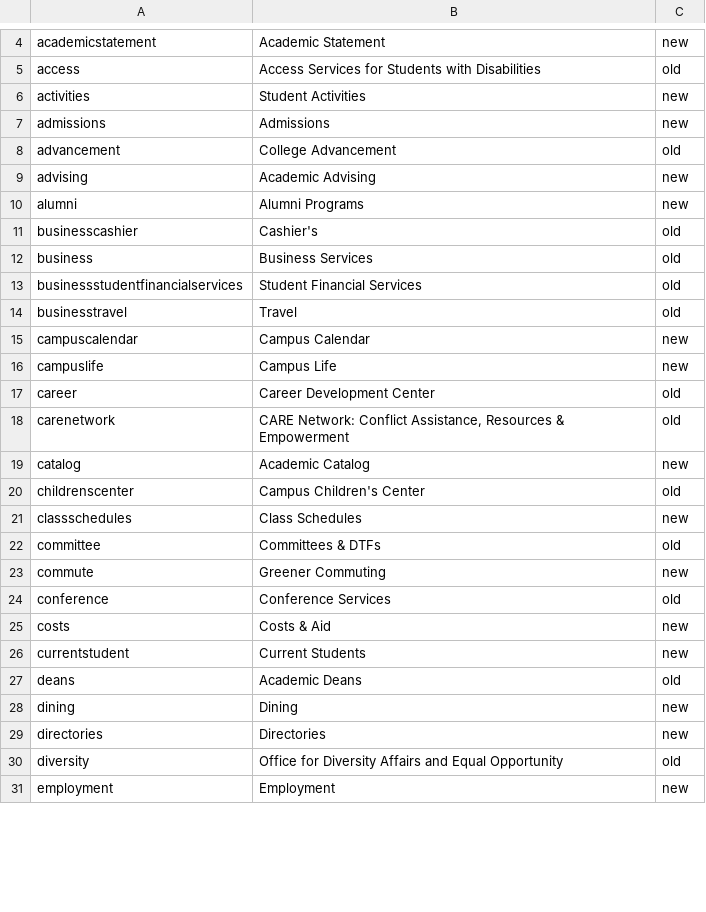
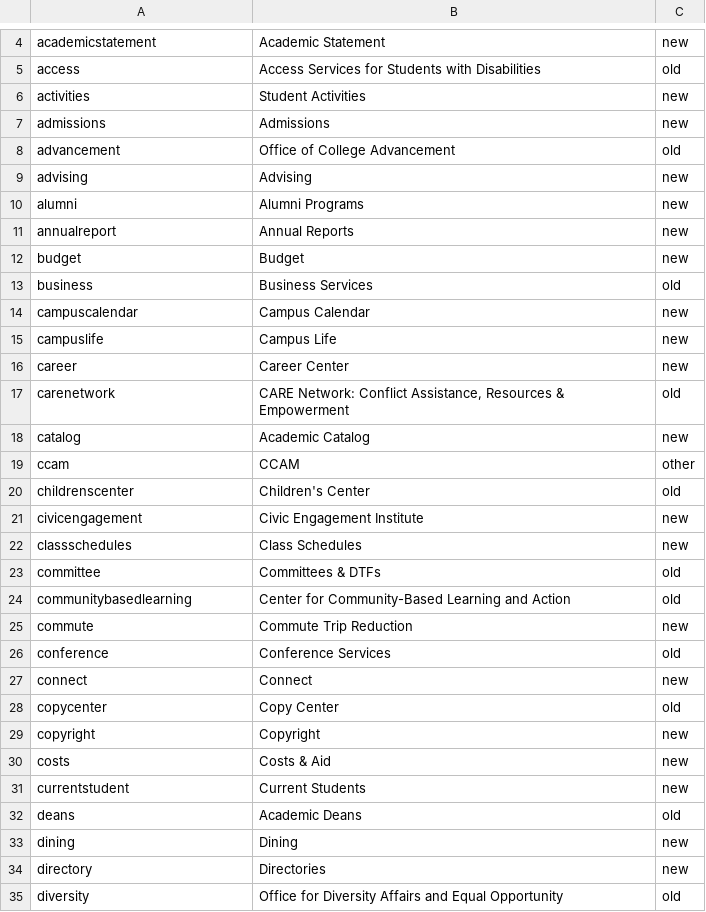
Before and after one commit to elaineatevergreen/all, a CSV file: modules/custom/evergreen_content/migrations/sitesections.csv, drawn as a sheet; only a part is shown, gaps mark what is left out; the shorter side is filled out with more unchanged rows; the diff covers the shown part only.

```diff
--- a/modules/custom/evergreen_content/migrations/sitesections.csv
+++ b/modules/custom/evergreen_content/migrations/sitesections.csv
@@ -7,19 +7,24 @@ activities,Student Activities,new
 admissions,Admissions,new
-advancement,College Advancement,old
-advising,Academic Advising,new
+advancement,Office of College Advancement,old
+advising,Advising,new
 alumni,Alumni Programs,new
-businesscashier,Cashier's,old
+annualreport,Annual Reports,new
+budget,Budget,new
 business,Business Services,old
-businessstudentfinancialservices,Student Financial Services,old
-businesstravel,Travel,old
 campuscalendar,Campus Calendar,new
 campuslife,Campus Life,new
-career,Career Development Center,old
+career,Career Center,new
 carenetwork,"CARE Network: Conflict Assistance, Resources & Empowerment",old
 catalog,Academic Catalog,new
-childrenscenter,Campus Children's Center,old
+ccam,CCAM,other
+childrenscenter,Children's Center,old
+civicengagement,Civic Engagement Institute,new
 classschedules,Class Schedules,new
 committee,Committees & DTFs,old
-commute,Greener Commuting,new
+communitybasedlearning,Center for Community-Based Learning and Action,old
+commute,Commute Trip Reduction,new
 conference,Conference Services,old
+connect,Connect,new
+copycenter,Copy Center,old
+copyright,Copyright,new
 costs,Costs & Aid,new
@@ -28,3 +33,3 @@ deans,Academic Deans,old
 dining,Dining,new
-directories,Directories,new
+directory,Directories,new
 diversity,Office for Diversity Affairs and Equal Opportunity,old
```
Also changed, not shown: 13 added rows, 11 removed rows, 12 moved rows and 29 edited cells elsewhere in this file.
